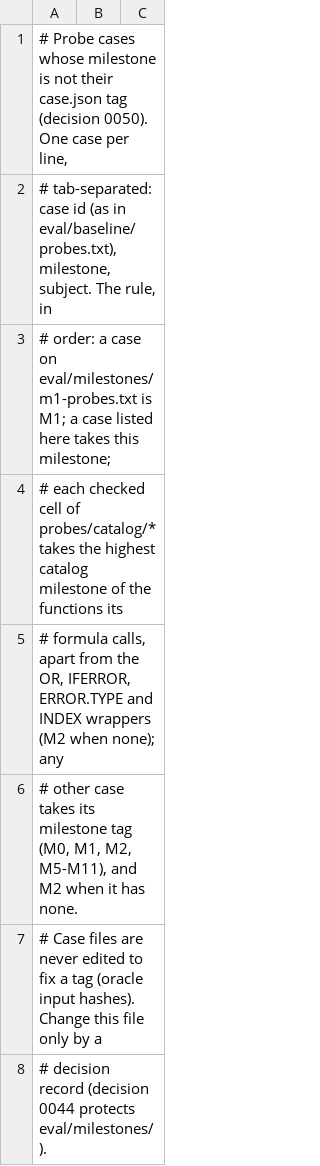
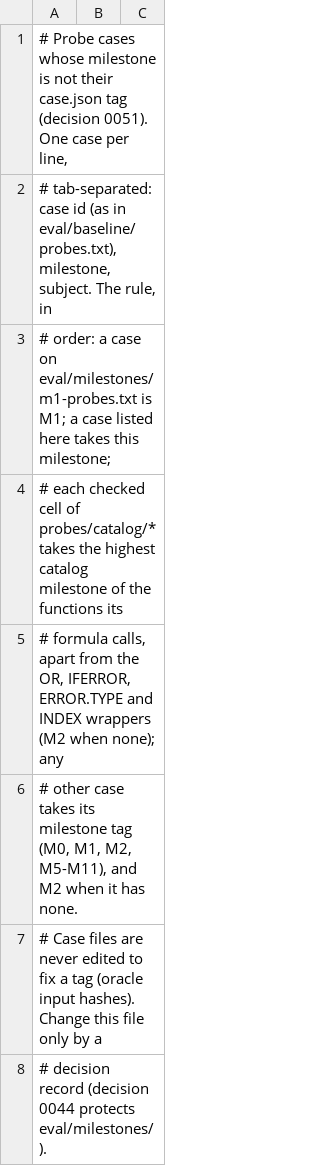
Before and after one commit to steveash/rustsheet, a TSV file: eval/milestones/probe-milestones.tsv, drawn as a sheet; only a part is shown.

```diff
--- a/eval/milestones/probe-milestones.tsv
+++ b/eval/milestones/probe-milestones.tsv
@@ -1,2 +1,2 @@
-# Probe cases whose milestone is not their case.json tag (decision 0050). One case per line,
+# Probe cases whose milestone is not their case.json tag (decision 0051). One case per line,
 # tab-separated: case id (as in eval/baseline/probes.txt), milestone, subject. The rule, in
```
Also changed, not shown: 5 other files.
